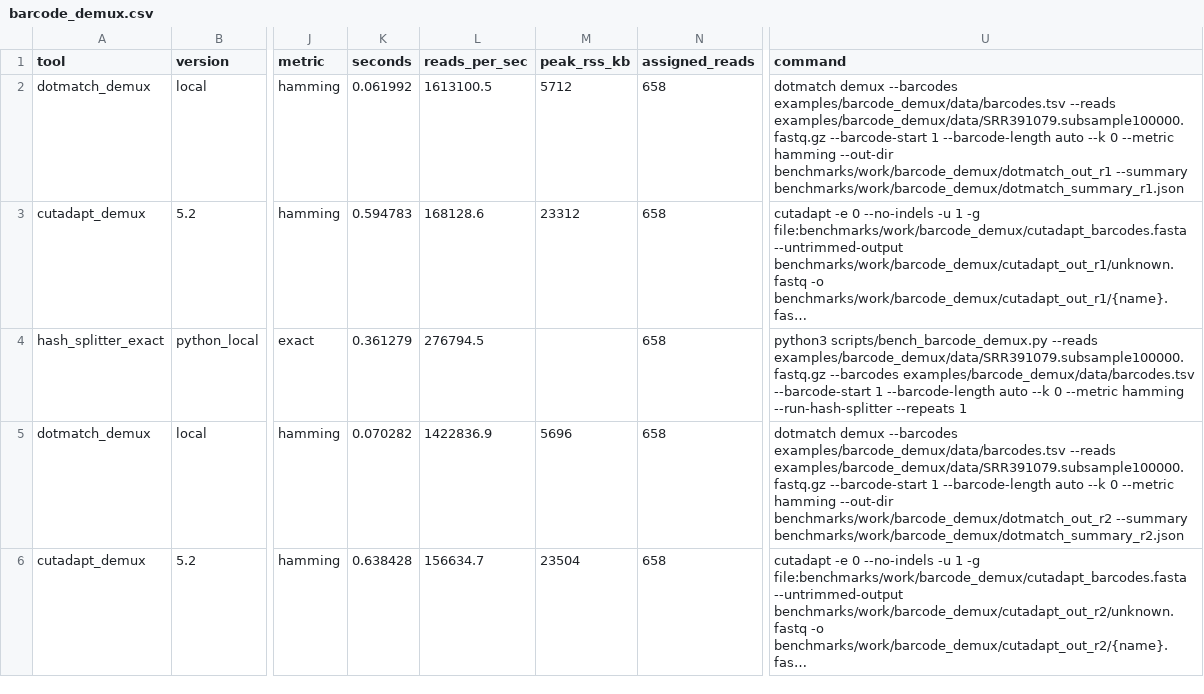
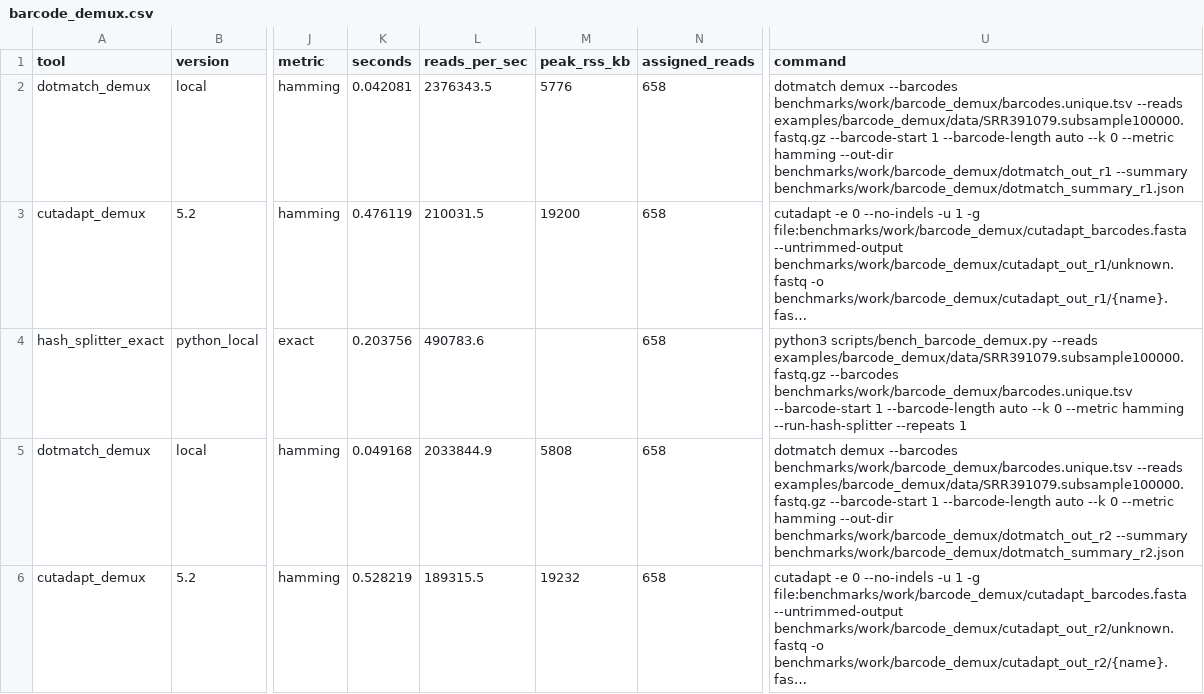
Before and after one commit to dnncha/dotmatch, a CSV file: benchmarks/raw/barcode_demux.csv, drawn as a sheet; only a part is shown, gaps mark what is left out; long unchanged cells end in …; the diff covers the shown part only; the diff names each change by its address in the sheet, - before the commit and + after, or states it on an @@ line.

```diff
--- a/benchmarks/raw/barcode_demux.csv
+++ b/benchmarks/raw/barcode_demux.csv
-K2 (seconds): 0.061992
+K2 (seconds): 0.042081
-L2 (reads_per_sec): 1613100.5
+L2 (reads_per_sec): 2376343.5
-M2 (peak_rss_kb): 5712
+M2 (peak_rss_kb): 5776
-U2 (command): …demux --barcodes examples/barcode_demux/data/barcodes.tsv --reads examples/barcode_demux/data/SRR391079.subsample100000.fastq.gz…
+U2 (command): …demux --barcodes benchmarks/work/barcode_demux/barcodes.unique.tsv --reads examples/barcode_demux/data/SRR391079.subsample100000.fastq.gz…
-K3 (seconds): 0.594783
+K3 (seconds): 0.476119
-L3 (reads_per_sec): 168128.6
+L3 (reads_per_sec): 210031.5
-M3 (peak_rss_kb): 23312
+M3 (peak_rss_kb): 19200
-K4 (seconds): 0.361279
+K4 (seconds): 0.203756
-L4 (reads_per_sec): 276794.5
+L4 (reads_per_sec): 490783.6
-U4 (command): …examples/barcode_demux/data/SRR391079.subsample100000.fastq.gz --barcodes examples/barcode_demux/data/barcodes.tsv --barcode-start 1…
+U4 (command): …examples/barcode_demux/data/SRR391079.subsample100000.fastq.gz --barcodes benchmarks/work/barcode_demux/barcodes.unique.tsv --barcode-start 1…
-K5 (seconds): 0.070282
+K5 (seconds): 0.049168
-L5 (reads_per_sec): 1422836.9
+L5 (reads_per_sec): 2033844.9
-M5 (peak_rss_kb): 5696
+M5 (peak_rss_kb): 5808
-U5 (command): …demux --barcodes examples/barcode_demux/data/barcodes.tsv --reads examples/barcode_demux/data/SRR391079.subsample100000.fastq.gz…
+U5 (command): …demux --barcodes benchmarks/work/barcode_demux/barcodes.unique.tsv --reads examples/barcode_demux/data/SRR391079.subsample100000.fastq.gz…
-K6 (seconds): 0.638428
+K6 (seconds): 0.528219
-L6 (reads_per_sec): 156634.7
+L6 (reads_per_sec): 189315.5
-M6 (peak_rss_kb): 23504
+M6 (peak_rss_kb): 19232
```
Also changed, not shown: 33 edited cells elsewhere in this file, benchmarks/raw/amplicon_panel.csv, benchmarks/raw/native_edlib_assignment.csv, 28 other files.
